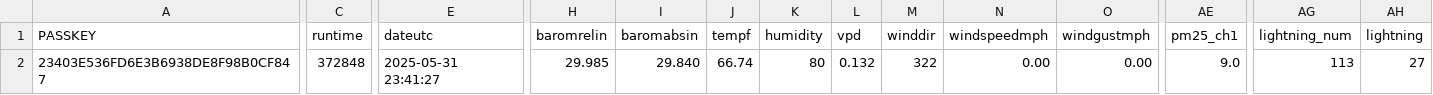
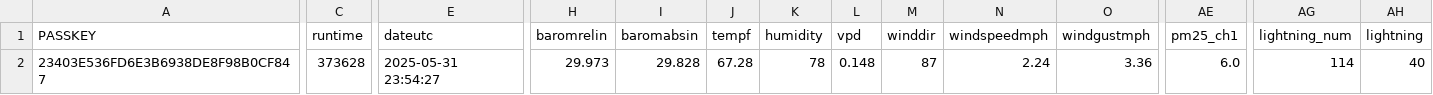
Before and after one commit to wetterzerbst/wetterdaten, a CSV file: data/live.csv, drawn as a sheet; only a part is shown, gaps mark what is left out; the diff covers the shown part only; the diff names each change by its address in the sheet, - before the commit and + after, or states it on an @@ line.

```diff
--- a/data/live.csv
+++ b/data/live.csv
-C2 (runtime): 372848
+C2 (runtime): 373628
-E2 (dateutc): 2025-05-31 23:41:27
+E2 (dateutc): 2025-05-31 23:54:27
-H2 (baromrelin): 29.985
+H2 (baromrelin): 29.973
-I2 (baromabsin): 29.840
+I2 (baromabsin): 29.828
-J2 (tempf): 66.74
+J2 (tempf): 67.28
-K2 (humidity): 80
+K2 (humidity): 78
-L2 (vpd): 0.132
+L2 (vpd): 0.148
-M2 (winddir): 322
+M2 (winddir): 87
-N2 (windspeedmph): 0.00
+N2 (windspeedmph): 2.24
-O2 (windgustmph): 0.00
+O2 (windgustmph): 3.36
-AE2 (pm25_ch1): 9.0
+AE2 (pm25_ch1): 6.0
-AG2 (lightning_num): 113
+AG2 (lightning_num): 114
-AH2 (lightning): 27
+AH2 (lightning): 40
```
Also changed, not shown: 4 edited cells elsewhere in this file, 2 other files.
